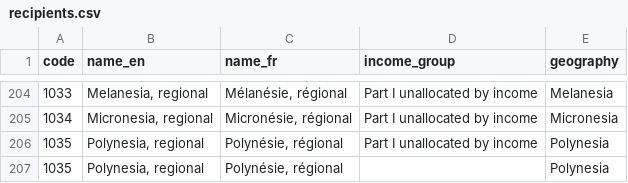
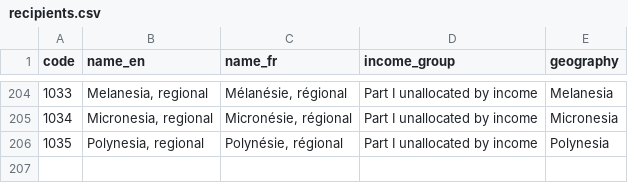
Before and after one commit to datasets/dac-and-crs-code-lists, a CSV file: data/recipients.csv, drawn as a sheet; only a part is shown, gaps mark what is left out.

```diff
--- a/data/recipients.csv
+++ b/data/recipients.csv
@@ -206,2 +206 @@
 "1035","Polynesia, regional","Polynésie, régional","Part I unallocated by income","Polynesia"
-"1035","Polynesia, regional","Polynésie, régional","","Polynesia"
```
Also changed, not shown: data/channel_codes.csv, 1 other file.
